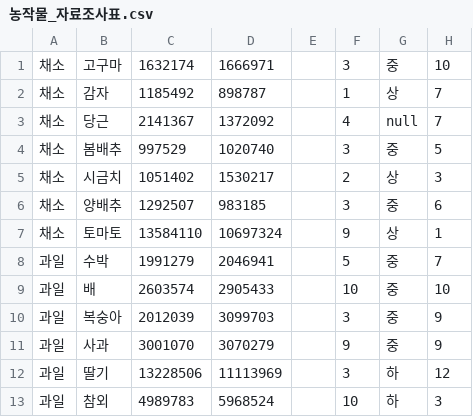
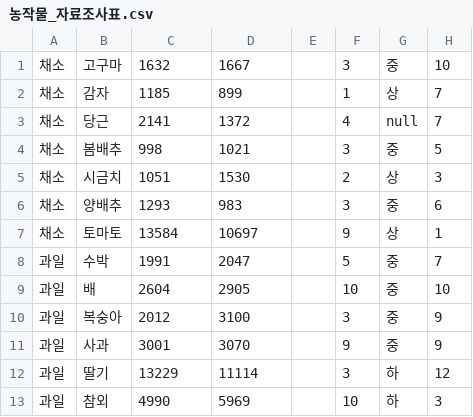
Before and after one commit to TaeGeomDeveloper/TeamProject_base-1, a CSV file: 농작물_자료조사표.csv, drawn as a sheet; only a part is shown; the diff names each change by its address in the sheet, - before the commit and + after, or states it on an @@ line.

```diff
--- a/농작물_자료조사표.csv
+++ b/농작물_자료조사표.csv
-C1: 1632174
+C1: 1632
-D1: 1666971
+D1: 1667
-C2: 1185492
+C2: 1185
-D2: 898787
+D2: 899
-C3: 2141367
+C3: 2141
-D3: 1372092
+D3: 1372
-C4: 997529
+C4: 998
-D4: 1020740
+D4: 1021
-C5: 1051402
+C5: 1051
-D5: 1530217
+D5: 1530
-C6: 1292507
+C6: 1293
-D6: 983185
+D6: 983
-C7: 13584110
+C7: 13584
-D7: 10697324
+D7: 10697
-C8: 1991279
+C8: 1991
-D8: 2046941
+D8: 2047
-C9: 2603574
+C9: 2604
-D9: 2905433
+D9: 2905
-C10: 2012039
+C10: 2012
-D10: 3099703
+D10: 3100
-C11: 3001070
+C11: 3001
-D11: 3070279
+D11: 3070
-C12: 13228506
+C12: 13229
-D12: 11113969
+D12: 11114
-C13: 4989783
+C13: 4990
-D13: 5968524
+D13: 5969
```
Also changed, not shown: 농지_시세_테이블.csv, 4 other files.
